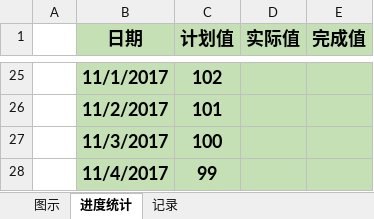
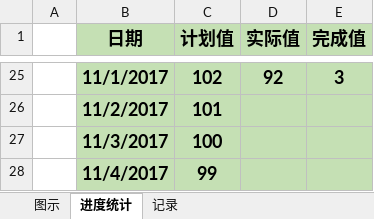
Before and after one commit to duominike/redemption, an Excel workbook: redemption/reducefat.xlsx, sheet 进度统计, drawn as a sheet; only a part is shown, gaps mark what is left out; values as stored, in another font and other column widths than the file's, no borders; the diff covers the shown part only; the diff names each change by its address in the sheet, - before the commit and + after, or states it on an @@ line.

```diff
--- a/redemption/reducefat.xlsx (sheet 进度统计)
+++ b/redemption/reducefat.xlsx (sheet 进度统计)
-D25 (实际值): (empty)
+D25 (实际值): 92
-E25 (完成值): (empty)
+E25 (完成值): 3
```
Also changed, not shown: 40 edited cells elsewhere in this sheet, sheet 记录, charts or pictures.
